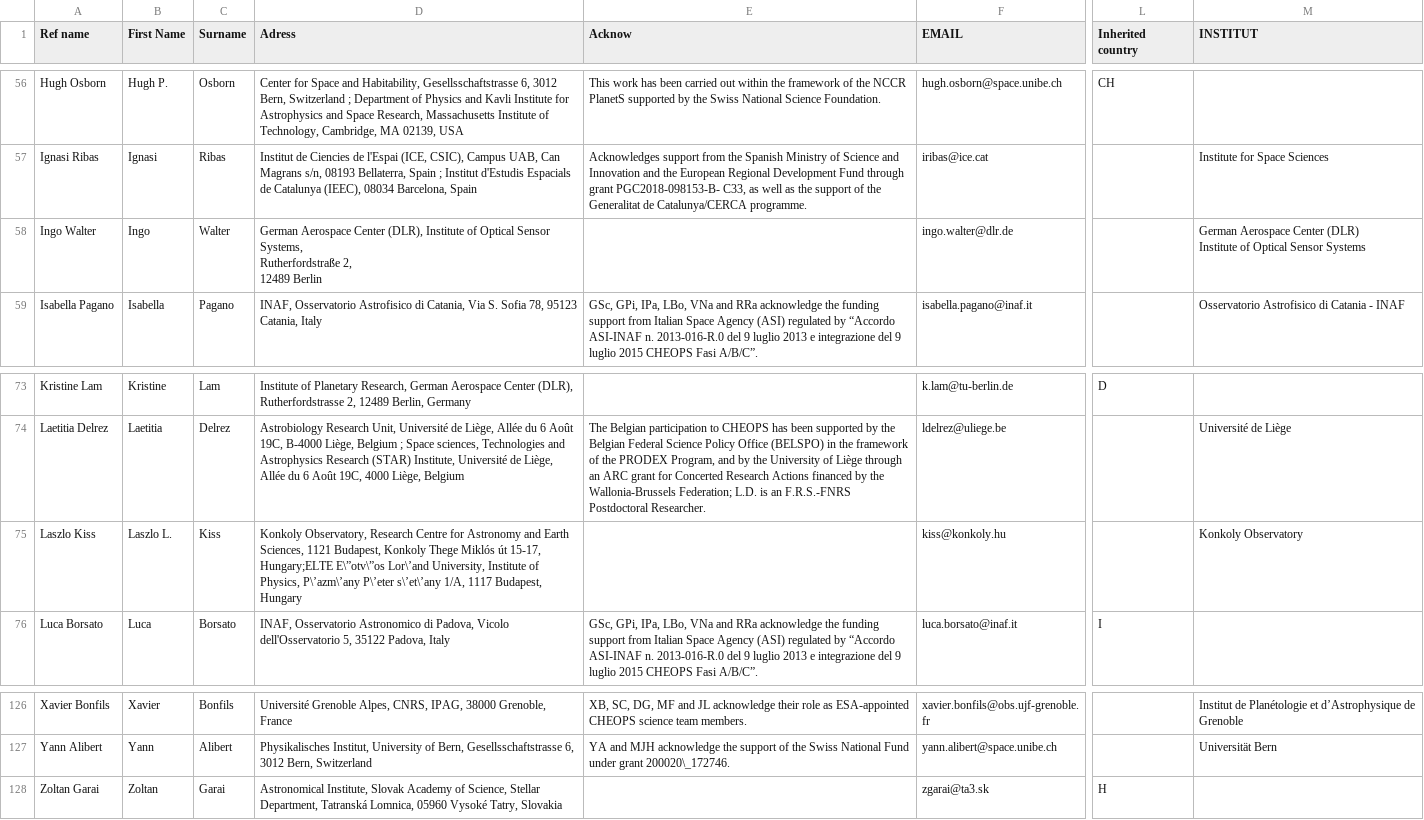
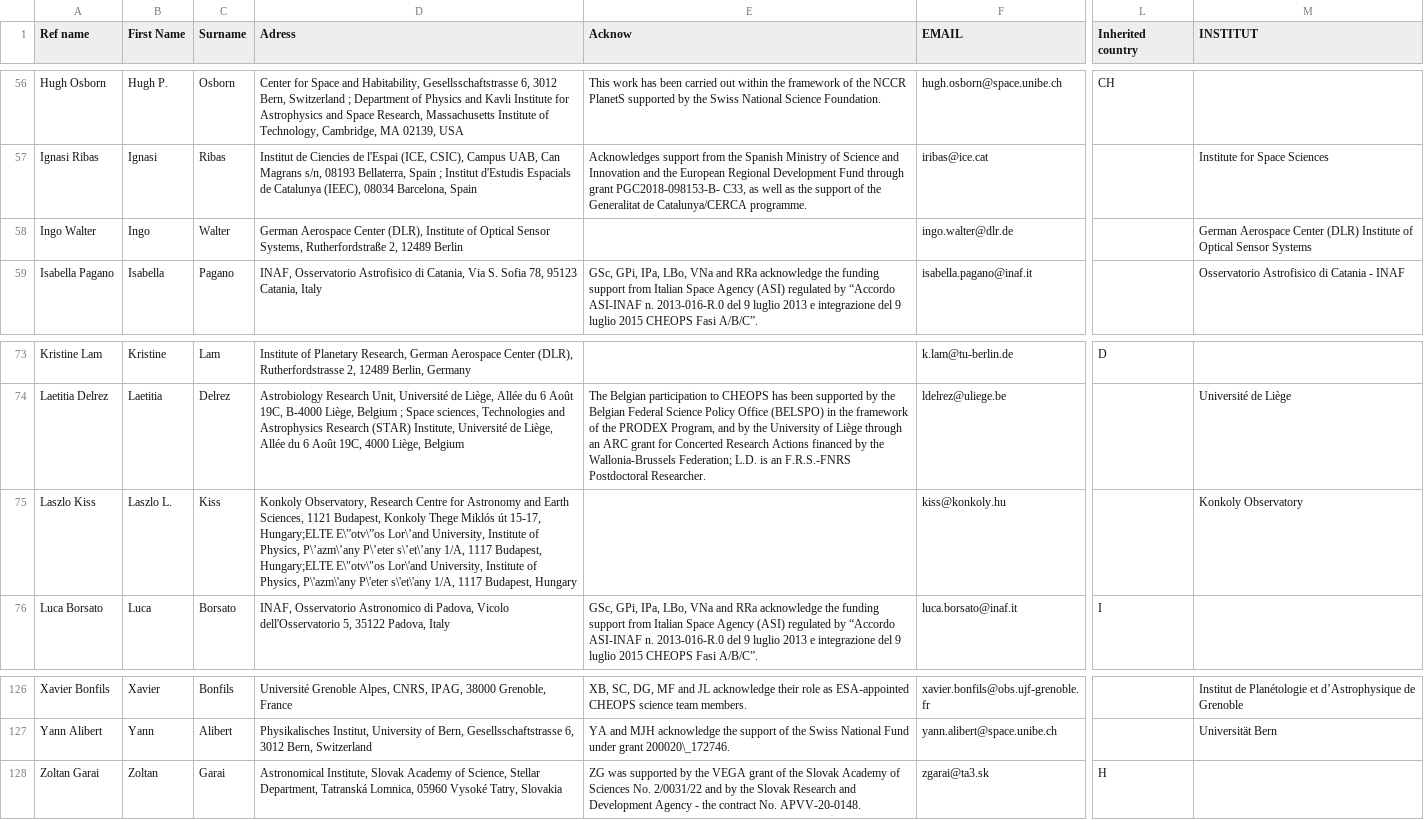
Before and after one commit to adleleu/author_list, a CSV file: CHEOPS_Science_Team.csv (was CHEOPS_Science_Team_new.csv), drawn as a sheet; only a part is shown, gaps mark what is left out; the diff names each change by its address in the sheet, - before the commit and + after, or states it on an @@ line.

Commit message:
added afilitation for LKI, added acknowledgement for ZGA, cleanup: remove other CSV files, rename CHEOPS_Science_Team_new.csv -> CHEOPS_Science_Team.csv, removed newline character from afiliation IWA

```diff
--- a/CHEOPS_Science_Team_new.csv
+++ b/CHEOPS_Science_Team.csv
-D58 (Adress): …12489 Berlin
+D58 (Adress): …12489 Berlin
-M58 (INSTITUT): …Sensor Systems
+M58 (INSTITUT): …Sensor Systems
-D75 (Adress): …1117 Budapest, Hungary
+D75 (Adress): …1117 Budapest, Hungary;ELTE E\"otv\"os Lor\'and University, Institute of Physics, P\'azm\'any P\'eter s\'et\'any 1/A, 1117 Budapest, Hungary
-E128 (Acknow): (empty)
+E128 (Acknow): ZG was supported by the VEGA grant of the Slovak Academy of Sciences No. 2/0031/22 and by the Slovak Research and Development Agency - the contract No. APVV-20-0148.
```
Also changed, not shown: 7 other files.
